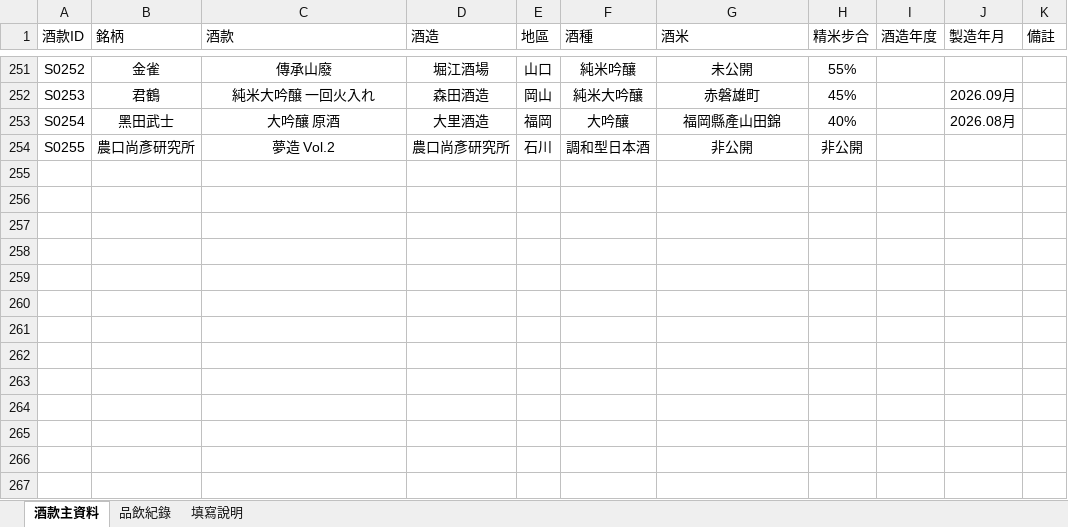
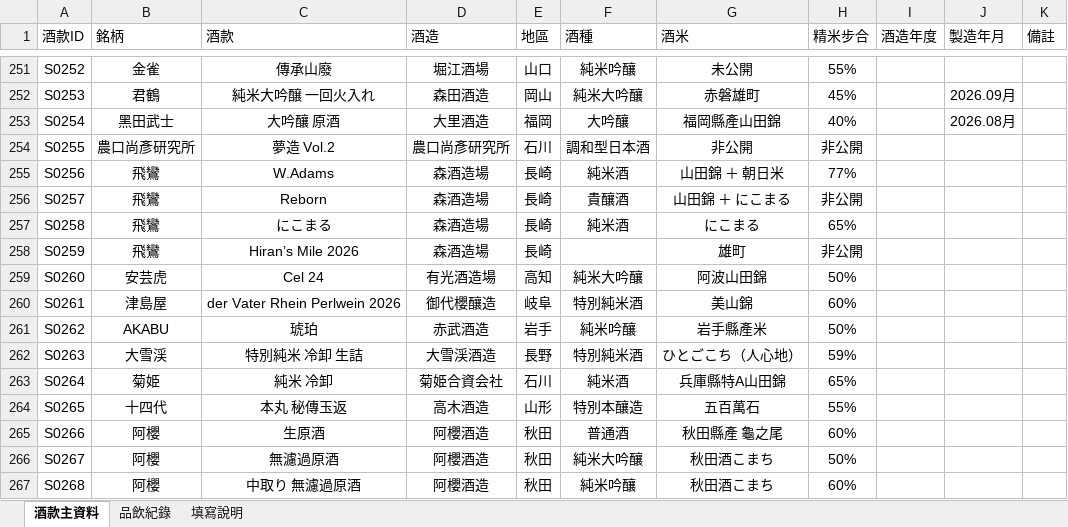
Before and after one commit to jojosake/SAKE-ATLAS, an Excel workbook: data/sake-master-v6-dynamic-id.xlsx, sheet 酒款主資料, drawn as a sheet; only a part is shown, gaps mark what is left out; values as stored, in another font and other column widths than the file's, no borders; table styles not drawn; the diff names each change by its address in the sheet, - before the commit and + after, or states it on an @@ line.

```diff
--- a/data/sake-master-v6-dynamic-id.xlsx (sheet 酒款主資料)
+++ b/data/sake-master-v6-dynamic-id.xlsx (sheet 酒款主資料)
+row 255: S0256 | 飛鸞 | W.Adams | 森酒造場 | 長崎 | 純米酒 | 山田錦 ＋ 朝日米 | 77%
+row 256: S0257 | 飛鸞 | Reborn | 森酒造場 | 長崎 | 貴釀酒 | 山田錦 ＋ にこまる | 非公開
+row 257: S0258 | 飛鸞 | にこまる | 森酒造場 | 長崎 | 純米酒 | にこまる | 65%
+row 258: S0259 | 飛鸞 | Hiran’s Mile 2026 | 森酒造場 | 長崎 |  | 雄町 | 非公開
+row 259: S0260 | 安芸虎 | Cel 24 | 有光酒造場 | 高知 | 純米大吟釀 | 阿波山田錦 | 50%
+row 260: S0261 | 津島屋 | der Vater Rhein Perlwein 2026 | 御代櫻釀造 | 岐阜 | 特別純米酒 | 美山錦 | 60%
+row 261: S0262 | AKABU | 琥珀 | 赤武酒造 | 岩手 | 純米吟釀 | 岩手縣產米 | 50%
+row 262: S0263 | 大雪渓 | 特別純米 冷卸 生詰 | 大雪渓酒造 | 長野 | 特別純米酒 | ひとごこち（人心地） | 59%
+row 263: S0264 | 菊姫 | 純米 冷卸 | 菊姫合資会社 | 石川 | 純米酒 | 兵庫縣特A山田錦 | 65%
+row 264: S0265 | 十四代 | 本丸 秘傳玉返 | 高木酒造 | 山形 | 特別本釀造 | 五百萬石 | 55%
+row 265: S0266 | 阿櫻 | 生原酒 | 阿櫻酒造 | 秋田 | 普通酒 | 秋田縣產 龜之尾 | 60%
+row 266: S0267 | 阿櫻 | 無濾過原酒 | 阿櫻酒造 | 秋田 | 純米大吟釀 | 秋田酒こまち | 50%
+row 267: S0268 | 阿櫻 | 中取り 無濾過原酒 | 阿櫻酒造 | 秋田 | 純米吟釀 | 秋田酒こまち | 60%
```
Also changed, not shown: sheet 品飲紀錄, hidden cells.
